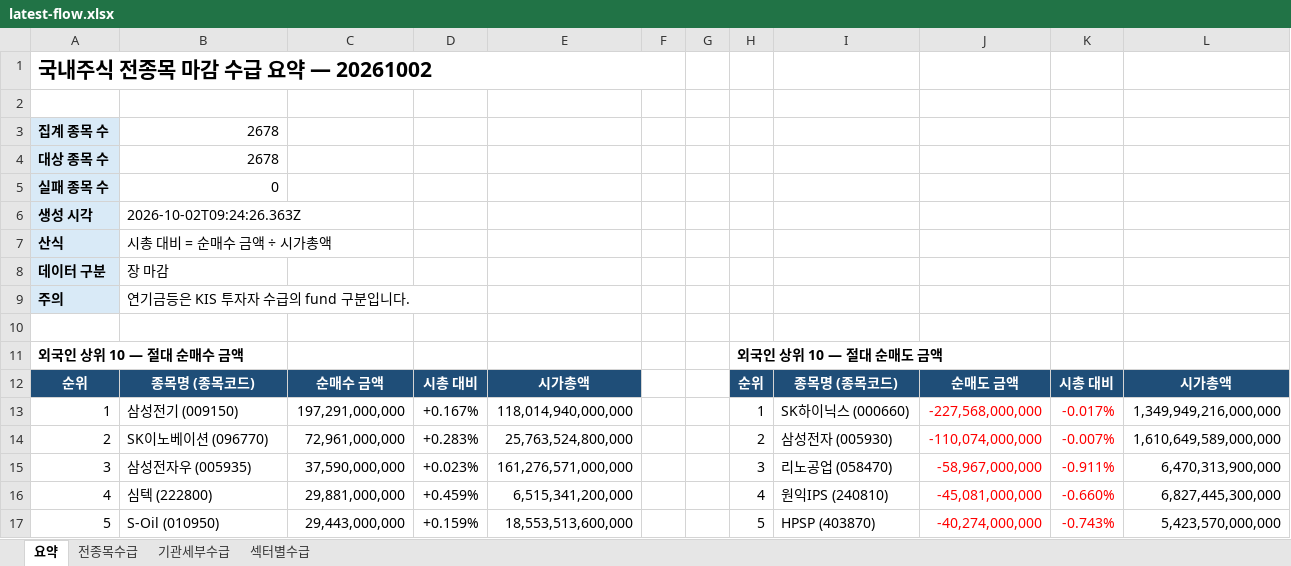
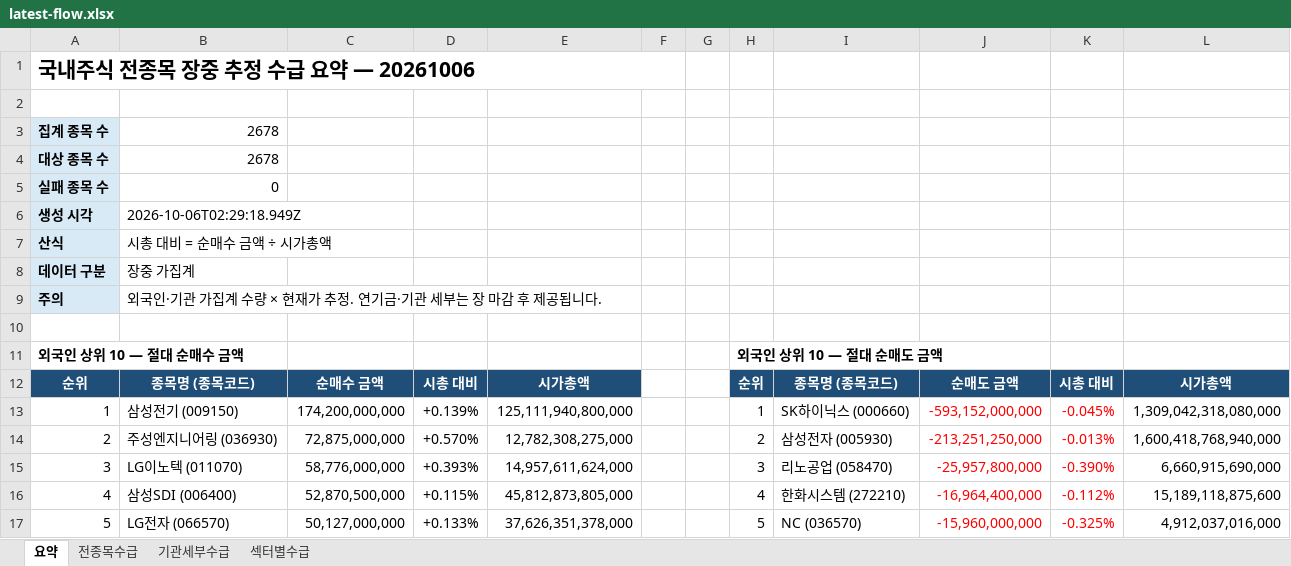
Before and after one commit to HeeChaNY/stock-market-dashboards, an Excel workbook: dashboard/latest-flow.xlsx, sheet 요약, drawn as a sheet; only a part is shown; values as stored, in another font and other column widths than the file's, no borders; removed rows and columns are numbered as before the commit, all else as after; the diff covers the shown part only; the diff names each change by its address in the sheet, - before the commit and + after, or states it on an @@ line.

```diff
--- a/dashboard/latest-flow.xlsx (sheet 요약)
+++ b/dashboard/latest-flow.xlsx (sheet 요약)
-A1: 국내주식 전종목 마감 수급 요약 — 20261002
+A1: 국내주식 전종목 장중 추정 수급 요약 — 20261006
-B6: 2026-10-02T09:24:26.363Z
+B6: 2026-10-06T02:29:18.949Z
-B8: 장 마감
+B8: 장중 가집계
-B9: 연기금등은 KIS 투자자 수급의 fund 구분입니다.
+B9: 외국인·기관 가집계 수량 × 현재가 추정. 연기금·기관 세부는 장 마감 후 제공됩니다.
-C13: 197,291,000,000
+C13: 174,200,000,000
-D13: +0.167%
+D13: +0.139%
-E13: 118,014,940,000,000
+E13: 125,111,940,800,000
-J13: -227,568,000,000
+J13: -593,152,000,000
-K13: -0.017%
+K13: -0.045%
-L13: 1,349,949,216,000,000
+L13: 1,309,042,318,080,000
-B14: SK이노베이션 (096770)
+B14: 주성엔지니어링 (036930)
-C14: 72,961,000,000
+C14: 72,875,000,000
-D14: +0.283%
+D14: +0.570%
-E14: 25,763,524,800,000
+E14: 12,782,308,275,000
-J14: -110,074,000,000
+J14: -213,251,250,000
-K14: -0.007%
+K14: -0.013%
-L14: 1,610,649,589,000,000
+L14: 1,600,418,768,940,000
-B15: 삼성전자우 (005935)
+B15: LG이노텍 (011070)
-C15: 37,590,000,000
+C15: 58,776,000,000
-D15: +0.023%
+D15: +0.393%
-E15: 161,276,571,000,000
+E15: 14,957,611,624,000
-J15: -58,967,000,000
+J15: -25,957,800,000
-K15: -0.911%
+K15: -0.390%
-L15: 6,470,313,900,000
+L15: 6,660,915,690,000
-row 16: 4 | 심텍 (222800) | 29,881,000,000 | +0.459% | 6,515,341,200,000 |  |  | 4 | 원익IPS (240810) | -45,081,000,000 | -0.660% | 6,827,445,300,000
-row 17: 5 | S-Oil (010950) | 29,443,000,000 | +0.159% | 18,553,513,600,000 |  |  | 5 | HPSP (403870) | -40,274,000,000 | -0.743% | 5,423,570,000,000
+row 16: 4 | 삼성SDI (006400) | 52,870,500,000 | +0.115% | 45,812,873,805,000 |  |  | 4 | 한화시스템 (272210) | -16,964,400,000 | -0.112% | 15,189,118,875,600
+row 17: 5 | LG전자 (066570) | 50,127,000,000 | +0.133% | 37,626,351,378,000 |  |  | 5 | NC (036570) | -15,960,000,000 | -0.325% | 4,912,037,016,000
```
Also changed, not shown: 27 added rows, 55 removed rows and 68 edited cells elsewhere in this sheet, sheet 기관세부수급, sheet 전종목수급, sheet 섹터별수급, 1 other file.
